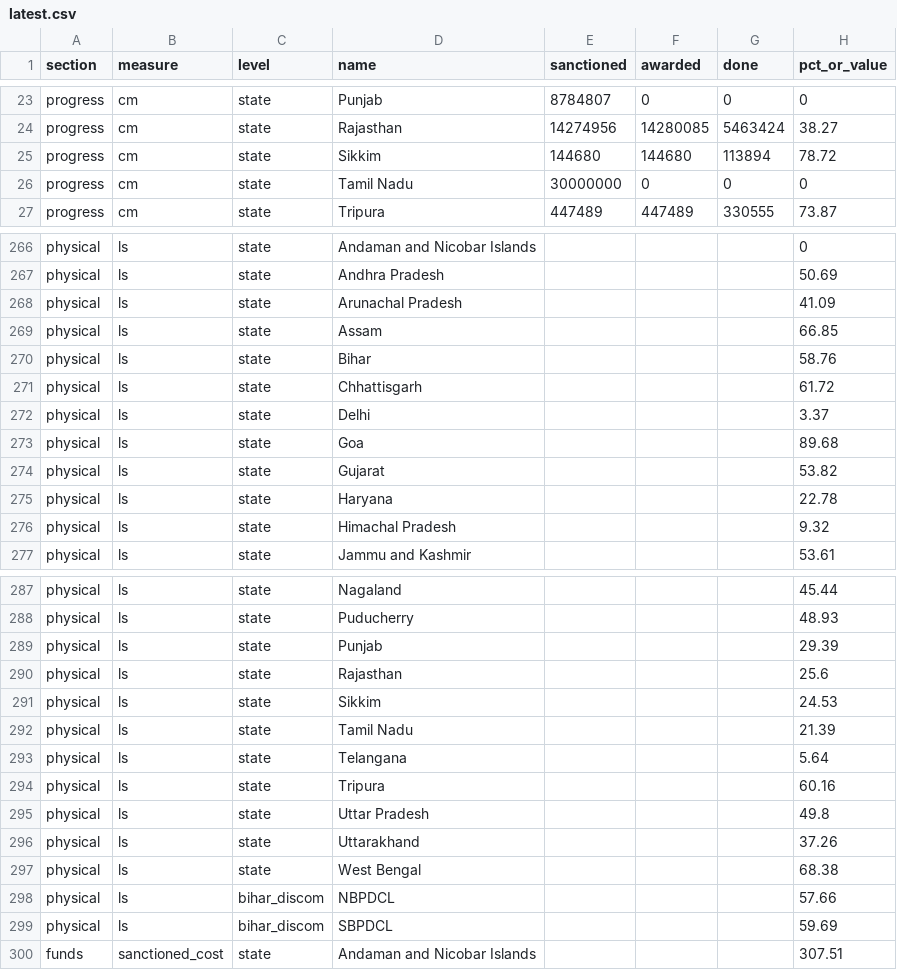
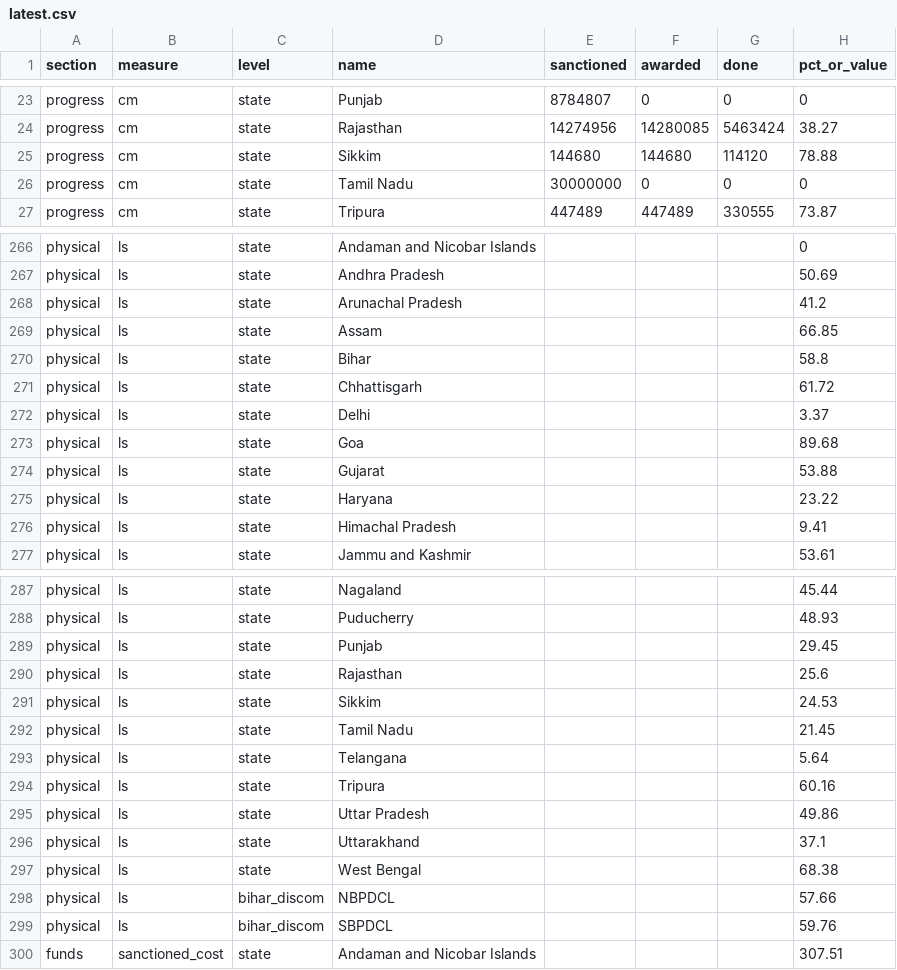
Before and after one commit to mdsbpdcl-hub/rdss-bihar-data, a CSV file: data/latest.csv, drawn as a sheet; only a part is shown, gaps mark what is left out; the diff covers the shown part only.

Commit message:
Data: RDSS snapshot 2026-11-27 20:03

```diff
--- a/data/latest.csv
+++ b/data/latest.csv
@@ -24,3 +24,3 @@ progress,cm,state,Punjab,8784807,0,0,0
 progress,cm,state,Rajasthan,14274956,14280085,5463424,38.27
-progress,cm,state,Sikkim,144680,144680,113894,78.72
+progress,cm,state,Sikkim,144680,144680,114120,78.88
 progress,cm,state,Tamil Nadu,30000000,0,0,0
@@ -267,5 +267,5 @@ physical,ls,state,Andaman and Nicobar Islands,,,,0
 physical,ls,state,Andhra Pradesh,,,,50.69
-physical,ls,state,Arunachal Pradesh,,,,41.09
+physical,ls,state,Arunachal Pradesh,,,,41.2
 physical,ls,state,Assam,,,,66.85
-physical,ls,state,Bihar,,,,58.76
+physical,ls,state,Bihar,,,,58.8
 physical,ls,state,Chhattisgarh,,,,61.72
@@ -273,5 +273,5 @@ physical,ls,state,Delhi,,,,3.37
 physical,ls,state,Goa,,,,89.68
-physical,ls,state,Gujarat,,,,53.82
-physical,ls,state,Haryana,,,,22.78
-physical,ls,state,Himachal Pradesh,,,,9.32
+physical,ls,state,Gujarat,,,,53.88
+physical,ls,state,Haryana,,,,23.22
+physical,ls,state,Himachal Pradesh,,,,9.41
 physical,ls,state,Jammu and Kashmir,,,,53.61
@@ -288,13 +288,13 @@ physical,ls,state,Nagaland,,,,45.44
 physical,ls,state,Puducherry,,,,48.93
-physical,ls,state,Punjab,,,,29.39
+physical,ls,state,Punjab,,,,29.45
 physical,ls,state,Rajasthan,,,,25.6
 physical,ls,state,Sikkim,,,,24.53
-physical,ls,state,Tamil Nadu,,,,21.39
+physical,ls,state,Tamil Nadu,,,,21.45
 physical,ls,state,Telangana,,,,5.64
 physical,ls,state,Tripura,,,,60.16
-physical,ls,state,Uttar Pradesh,,,,49.8
-physical,ls,state,Uttarakhand,,,,37.26
+physical,ls,state,Uttar Pradesh,,,,49.86
+physical,ls,state,Uttarakhand,,,,37.1
 physical,ls,state,West Bengal,,,,68.38
 physical,ls,bihar_discom,NBPDCL,,,,57.66
-physical,ls,bihar_discom,SBPDCL,,,,59.69
+physical,ls,bihar_discom,SBPDCL,,,,59.76
 funds,sanctioned_cost,state,Andaman and Nicobar Islands,,,,307.51
```
Also changed, not shown: 71 edited cells elsewhere in this file, data/history.csv, 1 other file.
